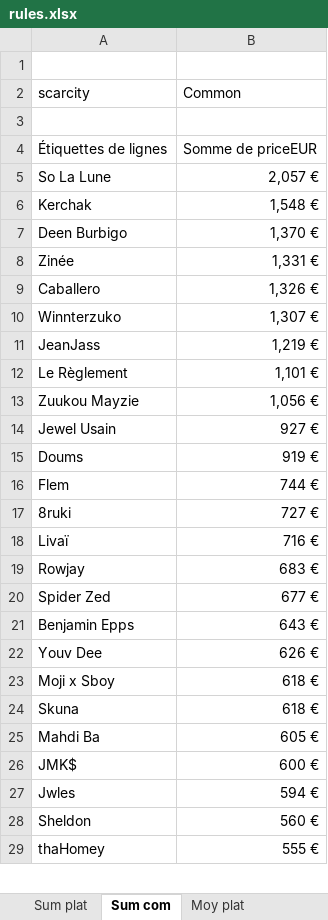
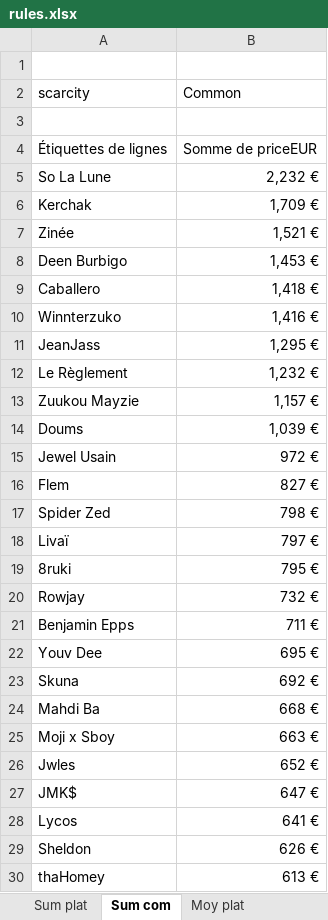
Before and after one commit to JulienMaille/rules-market-watcher, an Excel workbook: rules.xlsx, sheet Sum com, drawn as a sheet; only a part is shown; values as stored, in another font and other column widths than the file's, no borders; charts and pictures not drawn; removed rows and columns are numbered as before the commit, all else as after; the diff covers the shown part only; the diff names each change by its address in the sheet, - before the commit and + after, or states it on an @@ line.

```diff
--- a/rules.xlsx (sheet Sum com)
+++ b/rules.xlsx (sheet Sum com)
-B5 (Common): 2,057 €
+B5 (Common): 2,232 €
-B6 (Common): 1,548 €
+B6 (Common): 1,709 €
-row 7: Deen Burbigo | 1,370 €
-B7 (Common): 1,331 €
+B7 (Common): 1,521 €
+row 8: Deen Burbigo | 1,453 €
-B9 (Common): 1,326 €
+B9 (Common): 1,418 €
-B10 (Common): 1,307 €
+B10 (Common): 1,416 €
-B11 (Common): 1,219 €
+B11 (Common): 1,295 €
-B12 (Common): 1,101 €
+B12 (Common): 1,232 €
-B13 (Common): 1,056 €
+B13 (Common): 1,157 €
-row 14: Jewel Usain | 927 €
-B14 (Common): 919 €
+B14 (Common): 1,039 €
+row 15: Jewel Usain | 972 €
-B16 (Common): 744 €
+B16 (Common): 827 €
-row 17: 8ruki | 727 €
+row 17: Spider Zed | 798 €
-B18 (Common): 716 €
+B18 (Common): 797 €
+row 19: 8ruki | 795 €
-B20 (Common): 683 €
+B20 (Common): 732 €
-row 20: Spider Zed | 677 €
-B21 (Common): 643 €
+B21 (Common): 711 €
-B22 (Common): 626 €
+B22 (Common): 695 €
-row 23: Moji x Sboy | 618 €
-B23 (Common): 618 €
+B23 (Common): 692 €
-B24 (Common): 605 €
+B24 (Common): 668 €
-row 26: JMK$ | 600 €
+row 25: Moji x Sboy | 663 €
-B26 (Common): 594 €
+B26 (Common): 652 €
+row 27: JMK$ | 647 €
+row 28: Lycos | 641 €
-B29 (Common): 560 €
+B29 (Common): 626 €
-B30 (Common): 555 €
+B30 (Common): 613 €
```
Also changed, not shown: 1 added row, 2 removed rows and 4 edited cells elsewhere in this sheet, sheet export, sheet Nb cartes, sheet nb ventes, sheet ventes date, sheet Moy plat, sheet Sum plat, 3 more sheets, charts or pictures, 2 other files.
